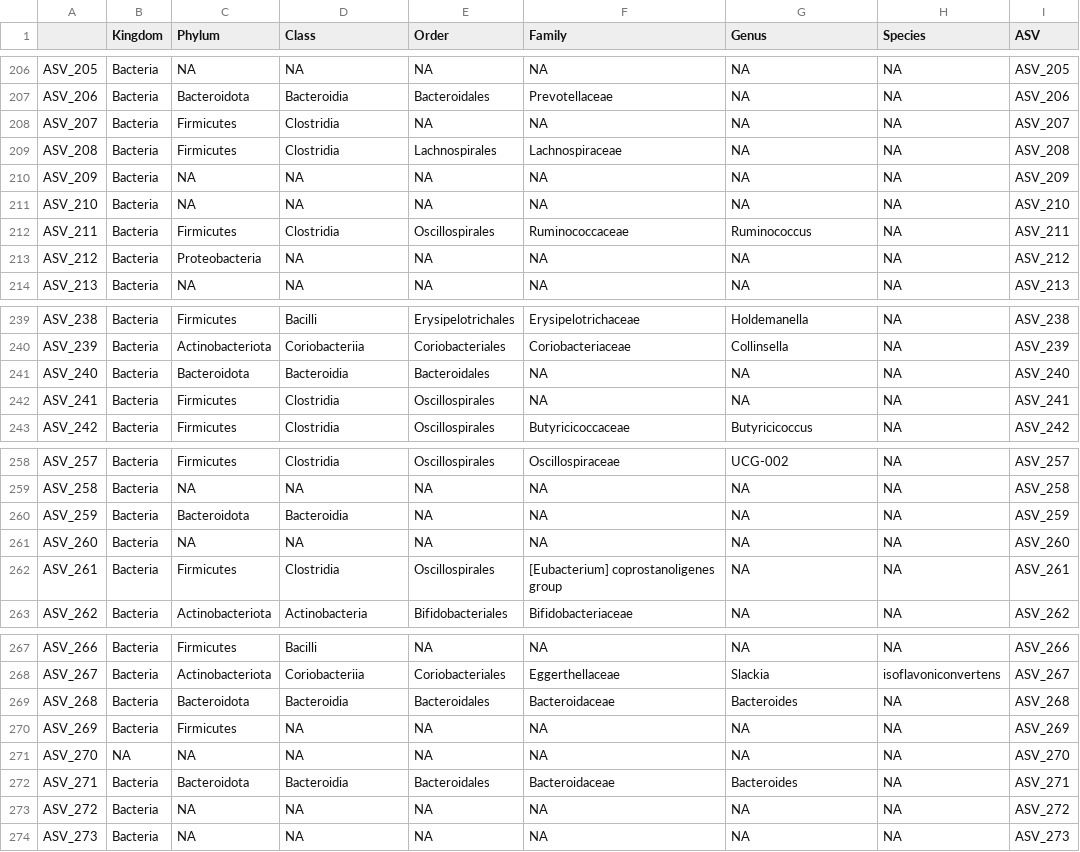
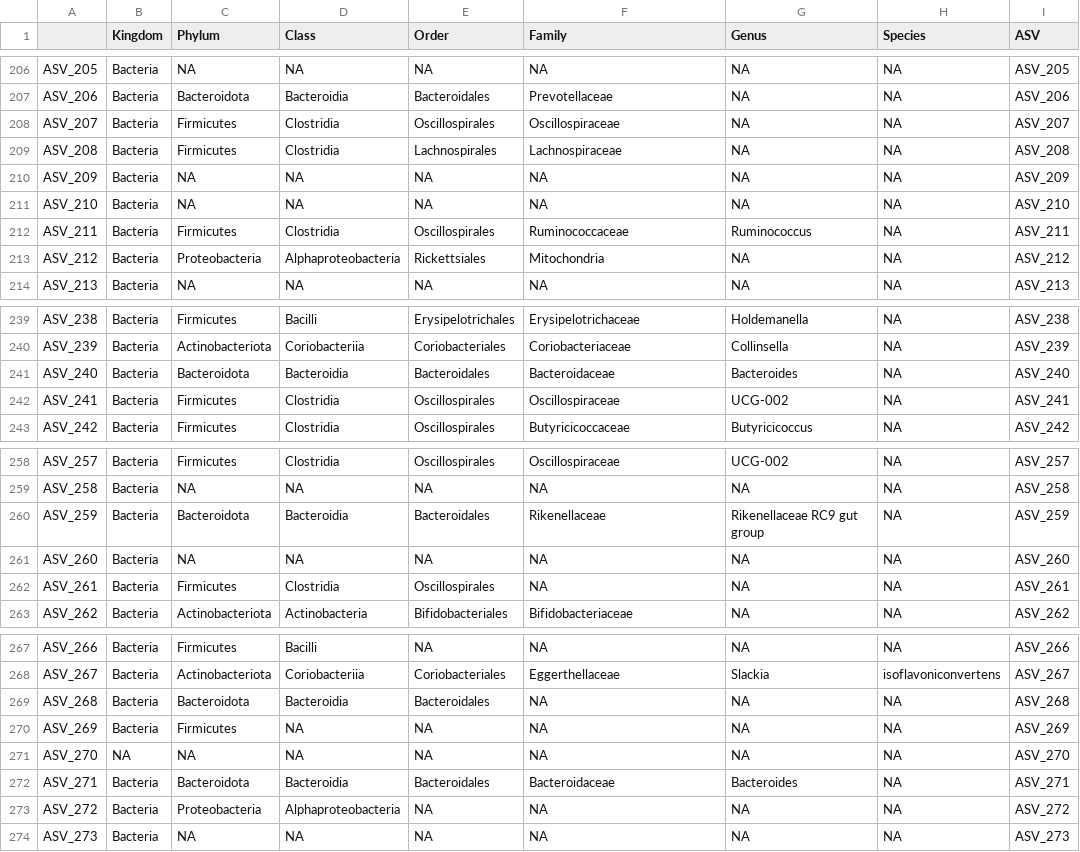
Before and after one commit to lunaeresta/BIOMI6300_Project2, a TSV file: data/ASV_taxonomy.tsv, drawn as a sheet; only a part is shown, gaps mark what is left out; the diff covers the shown part only; the diff names each change by its address in the sheet, - before the commit and + after, or states it on an @@ line.

Commit message:
modified asv taxonomy

```diff
--- a/data/ASV_taxonomy.tsv
+++ b/data/ASV_taxonomy.tsv
-E208 (Order): NA
+E208 (Order): Oscillospirales
-F208 (Family): NA
+F208 (Family): Oscillospiraceae
-D213 (Class): NA
+D213 (Class): Alphaproteobacteria
-E213 (Order): NA
+E213 (Order): Rickettsiales
-F213 (Family): NA
+F213 (Family): Mitochondria
-F241 (Family): NA
+F241 (Family): Bacteroidaceae
-G241 (Genus): NA
+G241 (Genus): Bacteroides
-F242 (Family): NA
+F242 (Family): Oscillospiraceae
-G242 (Genus): NA
+G242 (Genus): UCG-002
-E260 (Order): NA
+E260 (Order): Bacteroidales
-F260 (Family): NA
+F260 (Family): Rikenellaceae
-G260 (Genus): NA
+G260 (Genus): Rikenellaceae RC9 gut group
-F262 (Family): [Eubacterium] coprostanoligenes group
+F262 (Family): NA
-F269 (Family): Bacteroidaceae
+F269 (Family): NA
-G269 (Genus): Bacteroides
+G269 (Genus): NA
-C273 (Phylum): NA
+C273 (Phylum): Proteobacteria
-D273 (Class): NA
+D273 (Class): Alphaproteobacteria
```
Also changed, not shown: 26 edited cells elsewhere in this file.
